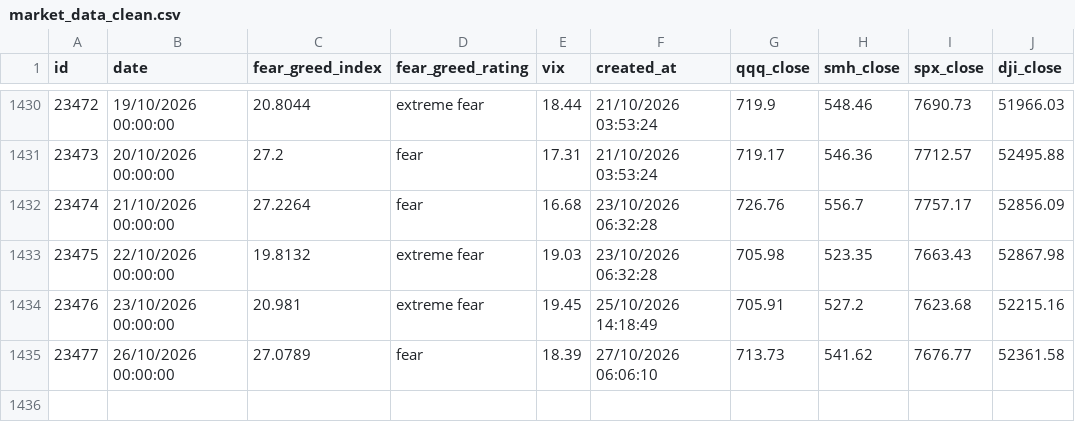
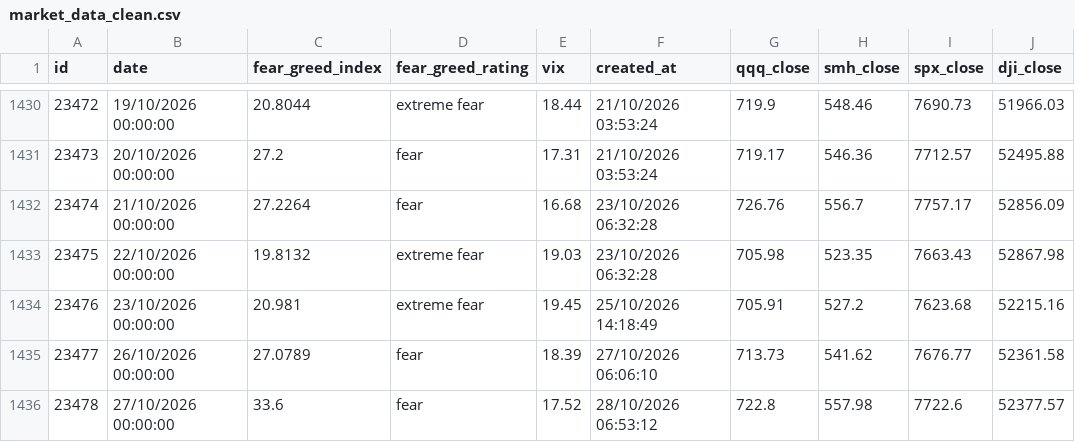
Before and after one commit to Yiting0210/panic-index-dashboard, a CSV file: data/market_data_clean.csv, drawn as a sheet; only a part is shown, gaps mark what is left out.

```diff
--- a/data/market_data_clean.csv
+++ b/data/market_data_clean.csv
@@ -1435 +1435,2 @@ id,date,fear_greed_index,fear_greed_rating,vix,created_at,qqq_close,smh_close,sp
 23477,26/10/2026 00:00:00,27.0789,fear,18.39,27/10/2026 06:06:10,713.73,541.62,7676.77,52361.58
+23478,27/10/2026 00:00:00,33.6,fear,17.52,28/10/2026 06:53:12,722.8,557.98,7722.6,52377.57
```
